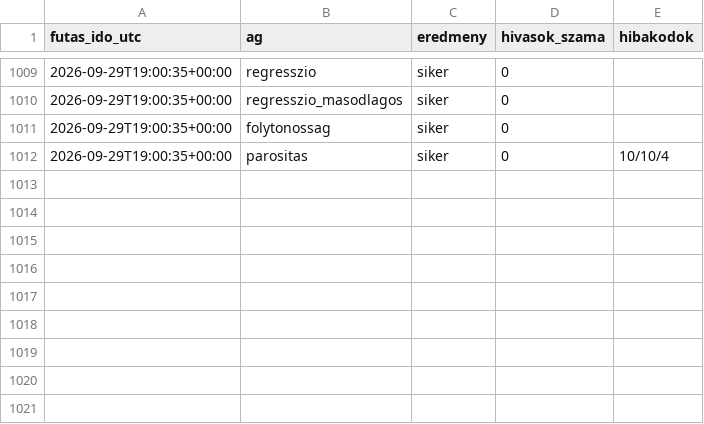
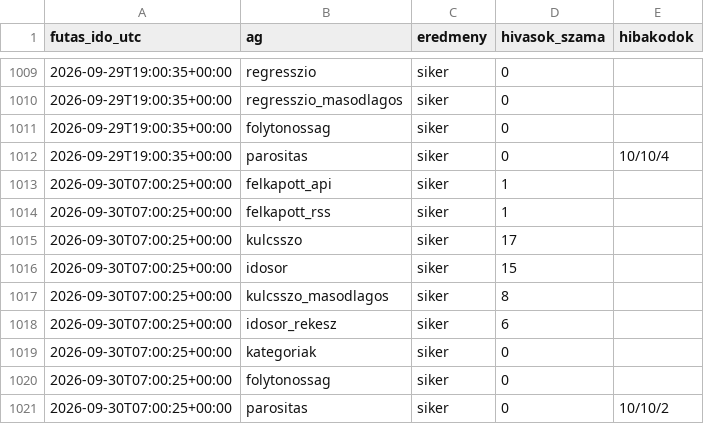
Before and after one commit to Goszmarton/trendfigyelo, a CSV file: adatok/naplo.csv, drawn as a sheet; only a part is shown, gaps mark what is left out; the diff names each change by its address in the sheet, - before the commit and + after, or states it on an @@ line.

```diff
--- a/adatok/naplo.csv
+++ b/adatok/naplo.csv
+row 1013: 2026-09-30T07:00:25+00:00 | felkapott_api | siker | 1
+row 1014: 2026-09-30T07:00:25+00:00 | felkapott_rss | siker | 1
+row 1015: 2026-09-30T07:00:25+00:00 | kulcsszo | siker | 17
+row 1016: 2026-09-30T07:00:25+00:00 | idosor | siker | 15
+row 1017: 2026-09-30T07:00:25+00:00 | kulcsszo_masodlagos | siker | 8
+row 1018: 2026-09-30T07:00:25+00:00 | idosor_rekesz | siker | 6
+row 1019: 2026-09-30T07:00:25+00:00 | kategoriak | siker | 0
+row 1020: 2026-09-30T07:00:25+00:00 | folytonossag | siker | 0
+row 1021: 2026-09-30T07:00:25+00:00 | parositas | siker | 0 | 10/10/2
```
Also changed, not shown: 7 other files.
